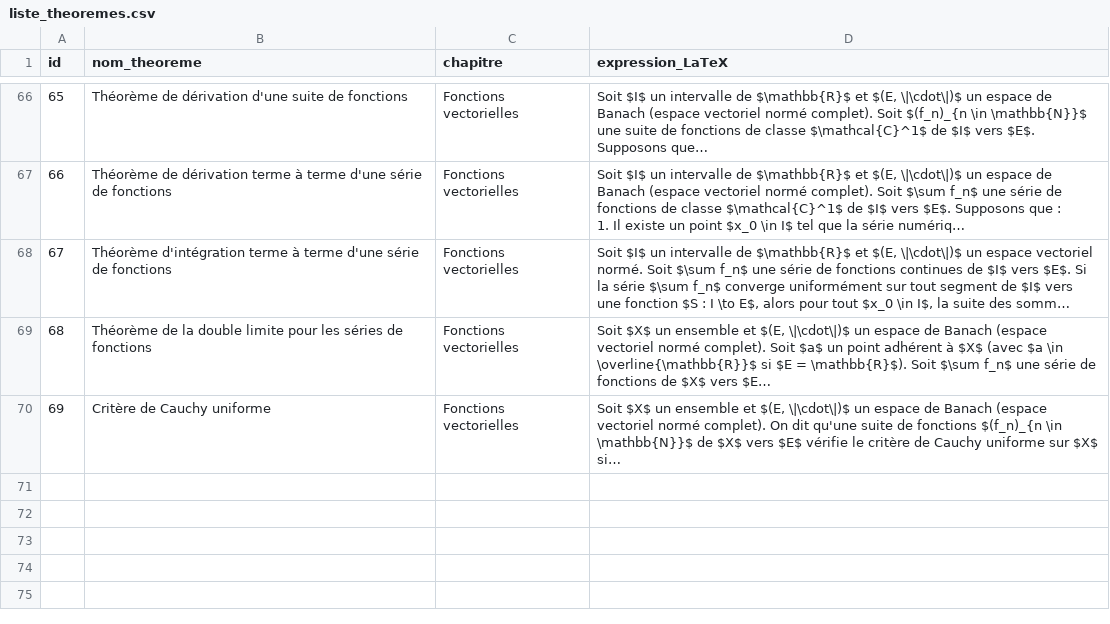
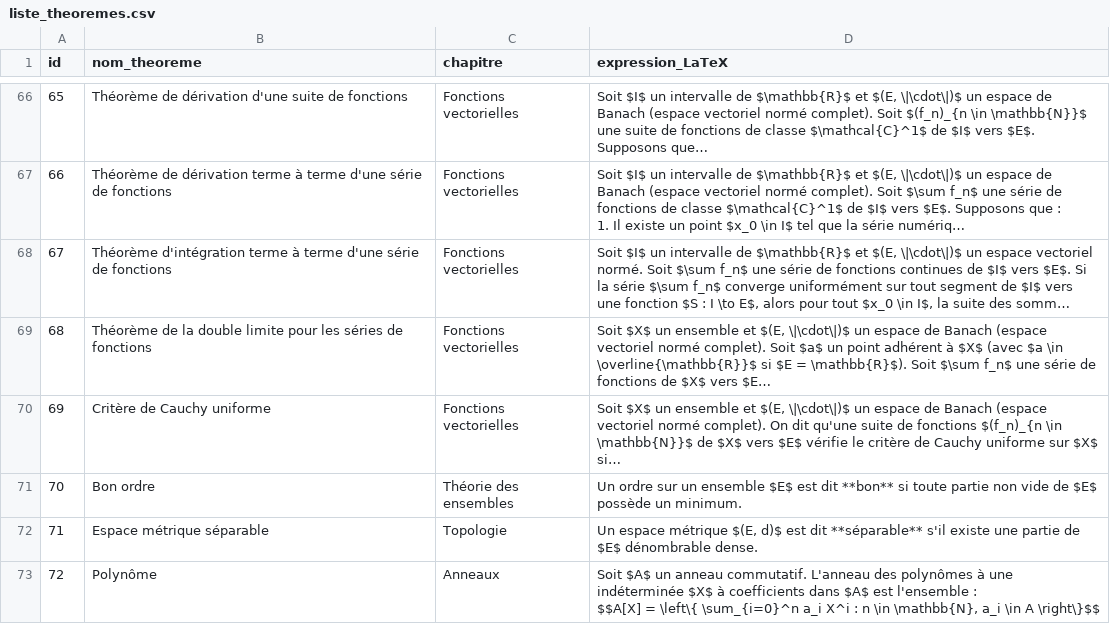
Before and after one commit to gtentillier/revisions_agreg, a CSV file: data/liste_theoremes.csv (was liste_theoremes.csv), drawn as a sheet; only a part is shown, gaps mark what is left out; long unchanged cells end in …; ↵ is a line break in a cell; the diff covers the shown part only; the diff names each change by its address in the sheet, - before the commit and + after, or states it on an @@ line.

```diff
--- a/liste_theoremes.csv
+++ b/data/liste_theoremes.csv
+row 71: 70 | Bon ordre | Théorie des ensembles | Un ordre sur un ensemble $E$ est dit **bon** si toute partie non vide de $E$ possède un minimum.
+row 72: 71 | Espace métrique séparable | Topologie | Un espace métrique $(E, d)$ est dit **séparable** s'il existe une partie de $E$ dénombrable dense.
+row 73: 72 | Polynôme | Anneaux | Soit $A$ un anneau commutatif. L'anneau des polynômes à une indéterminée $X$ à coefficients dans $A$ est l'ensemble : ↵ $$A[X] = \left\{ \sum_{i=0}^n a_i X^i : n \in \mathbb{N}, a_i \in A \right\}$$
```
Also changed, not shown: 8 added rows and 5 edited cells elsewhere in this file, suivi_revisions.csv, 17 other files.
